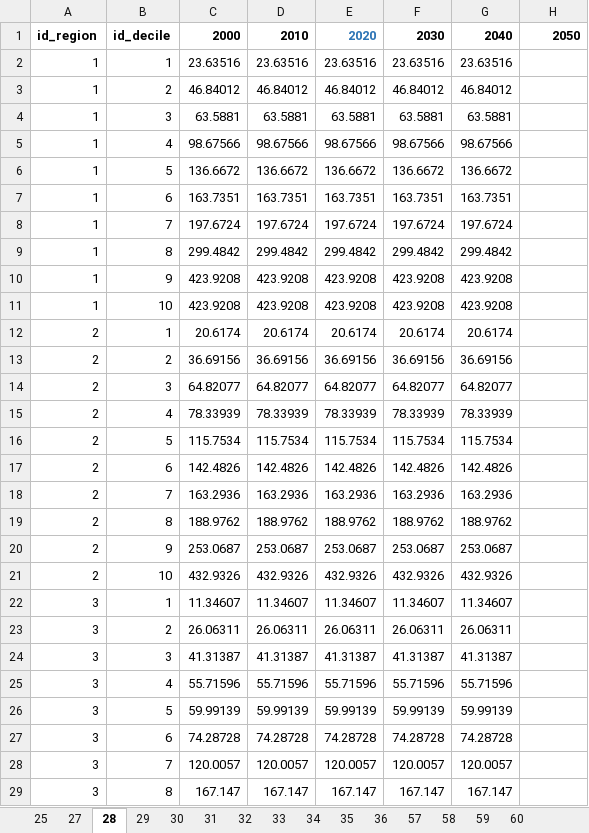
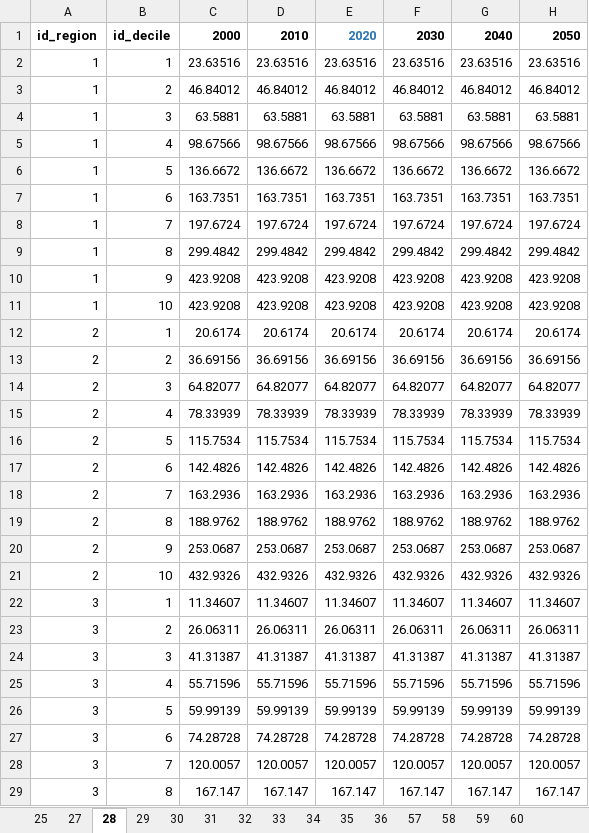
Before and after one commit to fraunhofer-isi/micat, an Excel workbook: import/raw_data/wuppertal/energy_poverty.xlsx, sheet 28, drawn as a sheet; only a part is shown; values as stored, in another font and other column widths than the file's, no borders; the diff covers the shown part only; the diff names each change by its address in the sheet, - before the commit and + after, or states it on an @@ line.

```diff
--- a/import/raw_data/wuppertal/energy_poverty.xlsx (sheet 28)
+++ b/import/raw_data/wuppertal/energy_poverty.xlsx (sheet 28)
-H2: (empty)
+H2: 23.63516
-H3: (empty)
+H3: 46.84012
-H4: (empty)
+H4: 63.5881
-H5: (empty)
+H5: 98.67566
-H6: (empty)
+H6: 136.6672
-H7: (empty)
+H7: 163.7351
-H8: (empty)
+H8: 197.6724
-H9: (empty)
+H9: 299.4842
-H10:H11: (empty)
+H10:H11: 423.9208
-H12: (empty)
+H12: 20.6174
-H13: (empty)
+H13: 36.69156
-H14: (empty)
+H14: 64.82077
-H15: (empty)
+H15: 78.33939
-H16: (empty)
+H16: 115.7534
-H17: (empty)
+H17: 142.4826
-H18: (empty)
+H18: 163.2936
-H19: (empty)
+H19: 188.9762
-H20: (empty)
+H20: 253.0687
-H21: (empty)
+H21: 432.9326
-H22: (empty)
+H22: 11.34607
-H23: (empty)
+H23: 26.06311
-H24: (empty)
+H24: 41.31387
-H25: (empty)
+H25: 55.71596
-H26: (empty)
+H26: 59.99139
-H27: (empty)
+H27: 74.28728
-H28: (empty)
+H28: 120.0057
-H29: (empty)
+H29: 167.147
```
Also changed, not shown: 242 edited cells elsewhere in this sheet, sheet 27, src/micat/template/measure_specific_parameters_template.xlsx, 5 other files.
